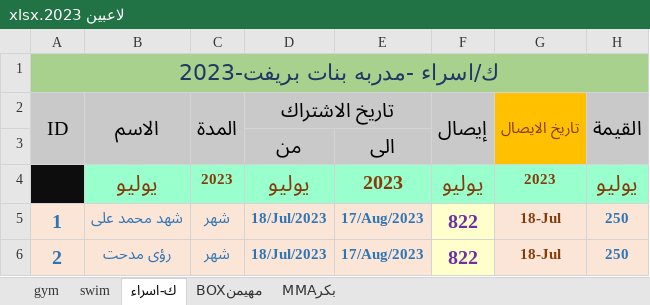
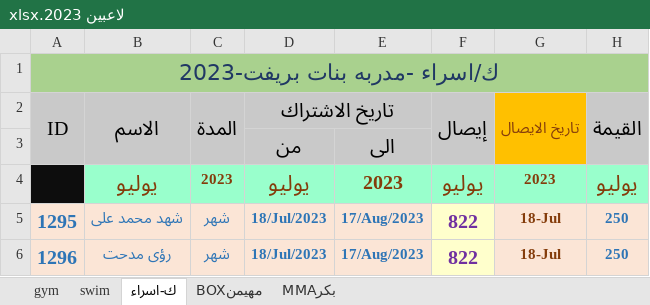
Before and after one commit to shady00s/gym_management_system, an Excel workbook: server/src/excel_management/target_excel/لاعبين 2023.xlsx, sheet ك-اسراء, drawn as a sheet; only a part is shown; values as stored, in another font and other column widths than the file's, no borders; the diff names each change by its address in the sheet, - before the commit and + after, or states it on an @@ line.

```diff
--- a/server/src/excel_management/target_excel/لاعبين 2023.xlsx (sheet ك-اسراء)
+++ b/server/src/excel_management/target_excel/لاعبين 2023.xlsx (sheet ك-اسراء)
-A5 (ID): 1
+A5 (ID): 1295
-A6 (ID): 2
+A6 (ID): 1296
```
Also changed, not shown: sheet gym, sheet swim, sheet مهيمنBOX, sheet بكرMMA, hidden cells, 15 other files.
